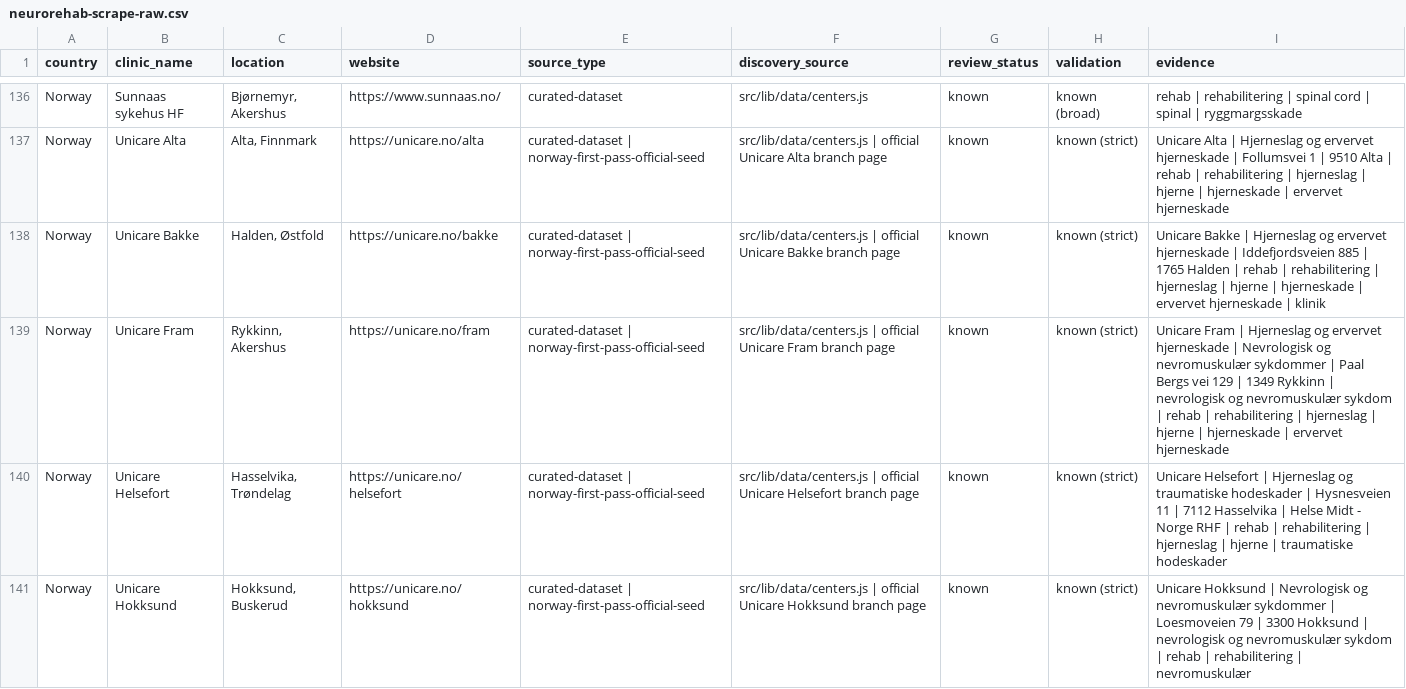
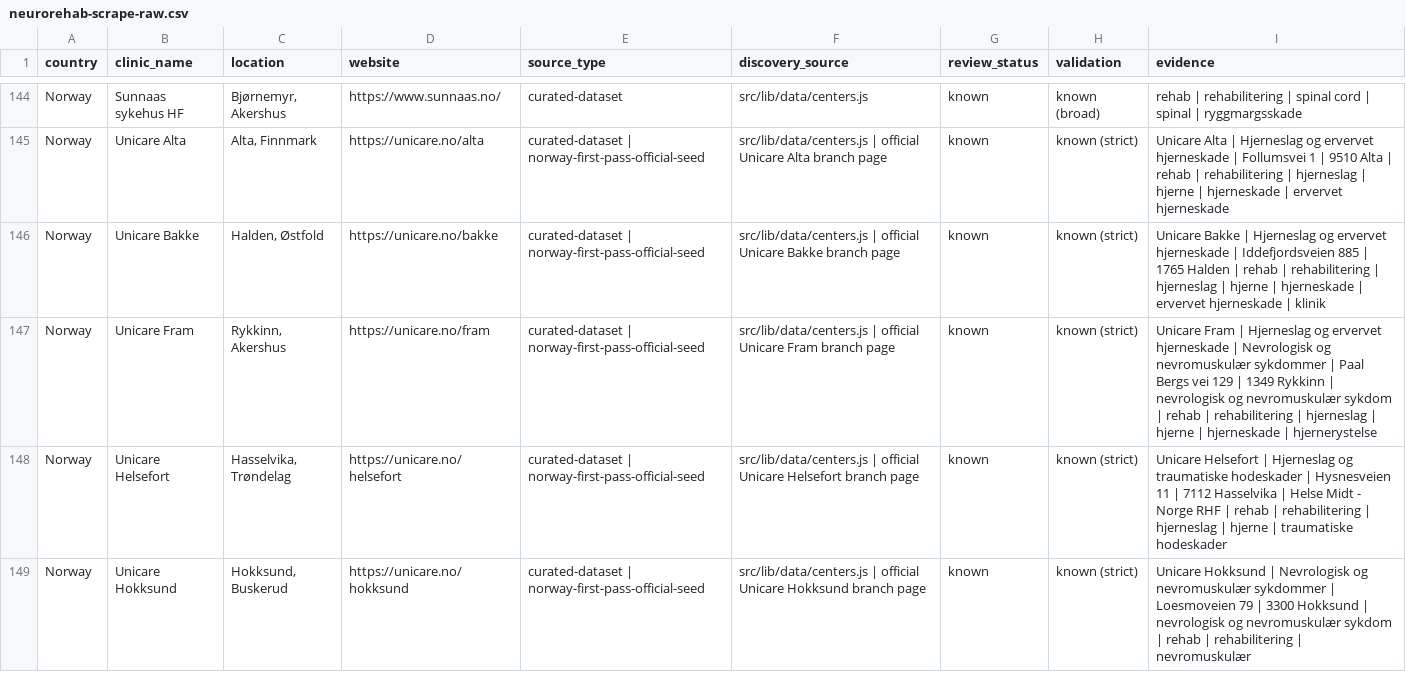
Before and after one commit to rickybob-dev/neurovia-clinics, a CSV file: neurorehab-scrape-raw.csv, drawn as a sheet; only a part is shown, gaps mark what is left out; the diff covers the shown part only.

```diff
--- a/neurorehab-scrape-raw.csv
+++ b/neurorehab-scrape-raw.csv
@@ -138,3 +146,3 @@ Norway,Unicare Alta,"Alta, Finnmark",https://unicare.no/alta,curated-dataset | n
 Norway,Unicare Bakke,"Halden, Østfold",https://unicare.no/bakke,curated-dataset | norway-first-pass-official-seed,src/lib/data/centers.js | official Unicare Bakke branch page,known,known (strict),Unicare Bakke | Hjerneslag og ervervet hjerneskade | Iddefjordsveien 885 | 1765 Halden | rehab | rehabilitering | hjerneslag | hjerne | hjerneskade | ervervet hjerneskade | klinik
-Norway,Unicare Fram,"Rykkinn, Akershus",https://unicare.no/fram,curated-dataset | norway-first-pass-official-seed,src/lib/data/centers.js | official Unicare Fram branch page,known,known (strict),Unicare Fram | Hjerneslag og ervervet hjerneskade | Nevrologisk og nevromuskulær sykdommer | Paal Bergs vei 129 | 1349 Rykkinn | nevrologisk og nevromuskulær sykdom | rehab | rehabilitering | hjerneslag | hjerne | hjerneskade | ervervet hjerneskade
+Norway,Unicare Fram,"Rykkinn, Akershus",https://unicare.no/fram,curated-dataset | norway-first-pass-official-seed,src/lib/data/centers.js | official Unicare Fram branch page,known,known (strict),Unicare Fram | Hjerneslag og ervervet hjerneskade | Nevrologisk og nevromuskulær sykdommer | Paal Bergs vei 129 | 1349 Rykkinn | nevrologisk og nevromuskulær sykdom | rehab | rehabilitering | hjerneslag | hjerne | hjerneskade | hjernerystelse
 Norway,Unicare Helsefort,"Hasselvika, Trøndelag",https://unicare.no/helsefort,curated-dataset | norway-first-pass-official-seed,src/lib/data/centers.js | official Unicare Helsefort branch page,known,known (strict),Unicare Helsefort | Hjerneslag og traumatiske hodeskader | Hysnesveien 11 | 7112 Hasselvika | Helse Midt - Norge RHF | rehab | rehabilitering | hjerneslag | hjerne | traumatiske hodeskader
```
Also changed, not shown: 8 added rows and 13 edited cells elsewhere in this file, 7 other files.
